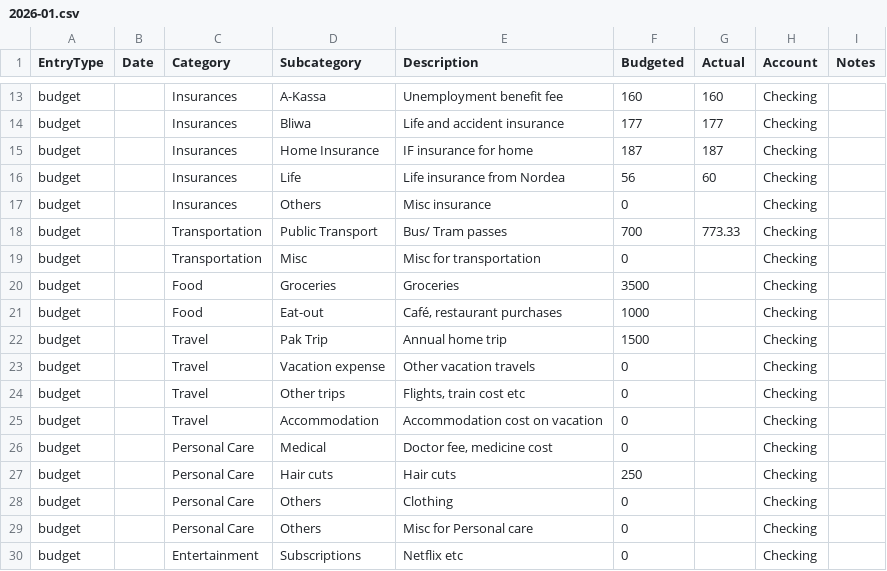
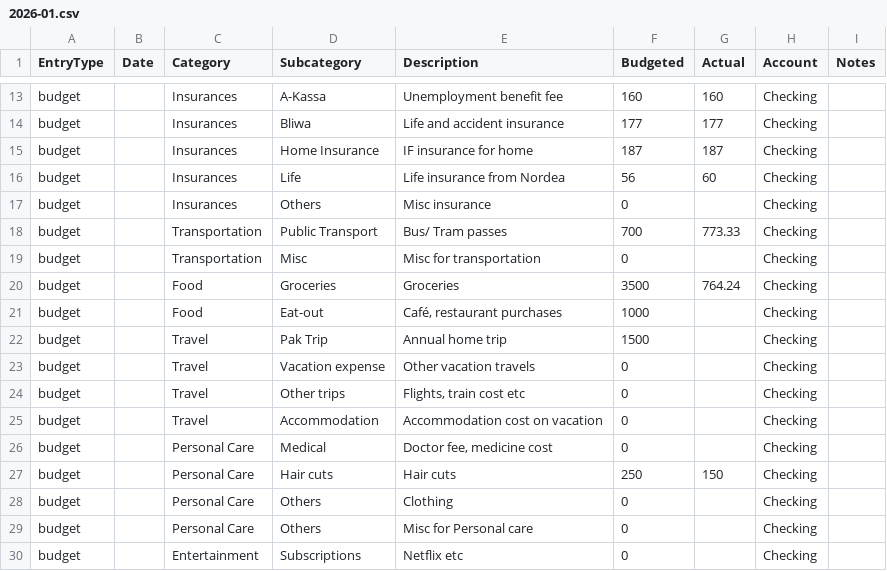
Before and after one commit to Naukh/main-repo, a CSV file: Apps/data/Monthly_budget_file/2026-01.csv, drawn as a sheet; only a part is shown, gaps mark what is left out.

Commit message:
Data update

```diff
--- a/Apps/data/Monthly_budget_file/2026-01.csv
+++ b/Apps/data/Monthly_budget_file/2026-01.csv
@@ -19,3 +19,3 @@ budget,,Transportation,Public Transport,Bus/ Tram passes,700,773.33,Checking,
 budget,,Transportation,Misc,Misc for transportation,0,,Checking,
-budget,,Food,Groceries,Groceries,3500,,Checking,
+budget,,Food,Groceries,Groceries,3500,764.24,Checking,
 budget,,Food,Eat-out,"Café, restaurant purchases",1000,,Checking,
@@ -26,3 +26,3 @@ budget,,Travel,Accommodation,Accommodation cost on vacation,0,,Checking,
 budget,,Personal Care,Medical,"Doctor fee, medicine cost",0,,Checking,
-budget,,Personal Care,Hair cuts,Hair cuts,250,,Checking,
+budget,,Personal Care,Hair cuts,Hair cuts,250,150,Checking,
 budget,,Personal Care,Others,Clothing,0,,Checking,
```
Also changed, not shown: 2 other files.
